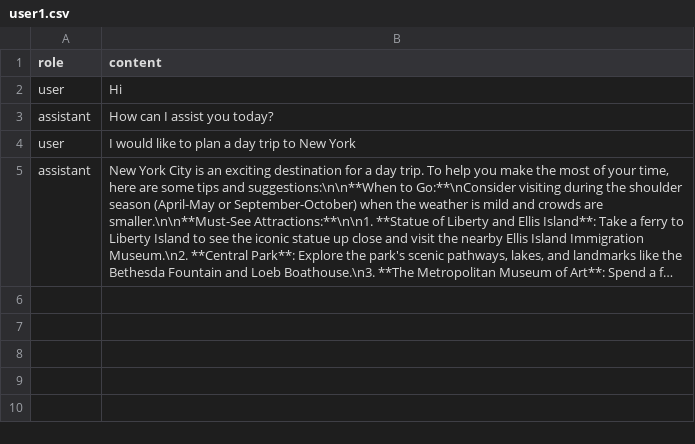
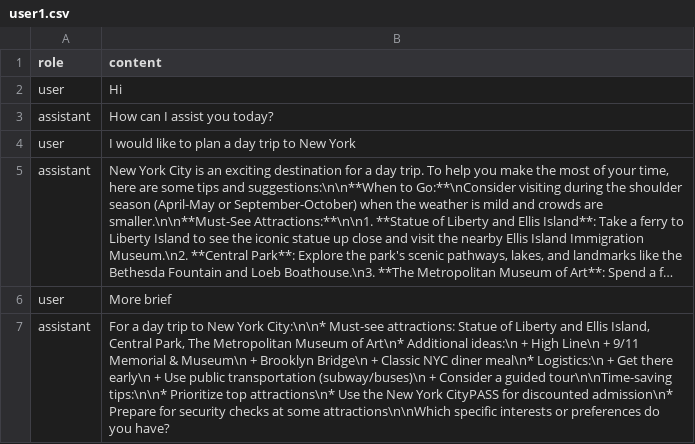
Before and after one commit to HanishDhanwalkar/AI-Vacation-Planner, a CSV file: tmp/user1.csv, drawn as a sheet; long unchanged cells end in …; the diff names each change by its address in the sheet, - before the commit and + after, or states it on an @@ line.

```diff
--- a/tmp/user1.csv
+++ b/tmp/user1.csv
+row 6: user | More brief
+row 7: assistant | For a day trip to New York City:\n\n* Must-see attractions: Statue of Liberty and Ellis Island, Central Park, The Metropolitan Museum of Art\n* Additional ideas:\n + High Line\n + 9/11 Memorial & Museum\n + Brooklyn Bridge\n + Classic NYC diner meal\n* Logistics:\n + Get there early\n + Use public transportation (subway/buses)\n + Consider a guided tour\n\nTime-saving tips:\n\n* Prioritize top attractions\n* Use the New York CityPASS for discounted admission\n* Prepare for security checks at some attractions\n\nWhich specific interests or preferences do you have?
```
Also changed, not shown: 9 other files.
